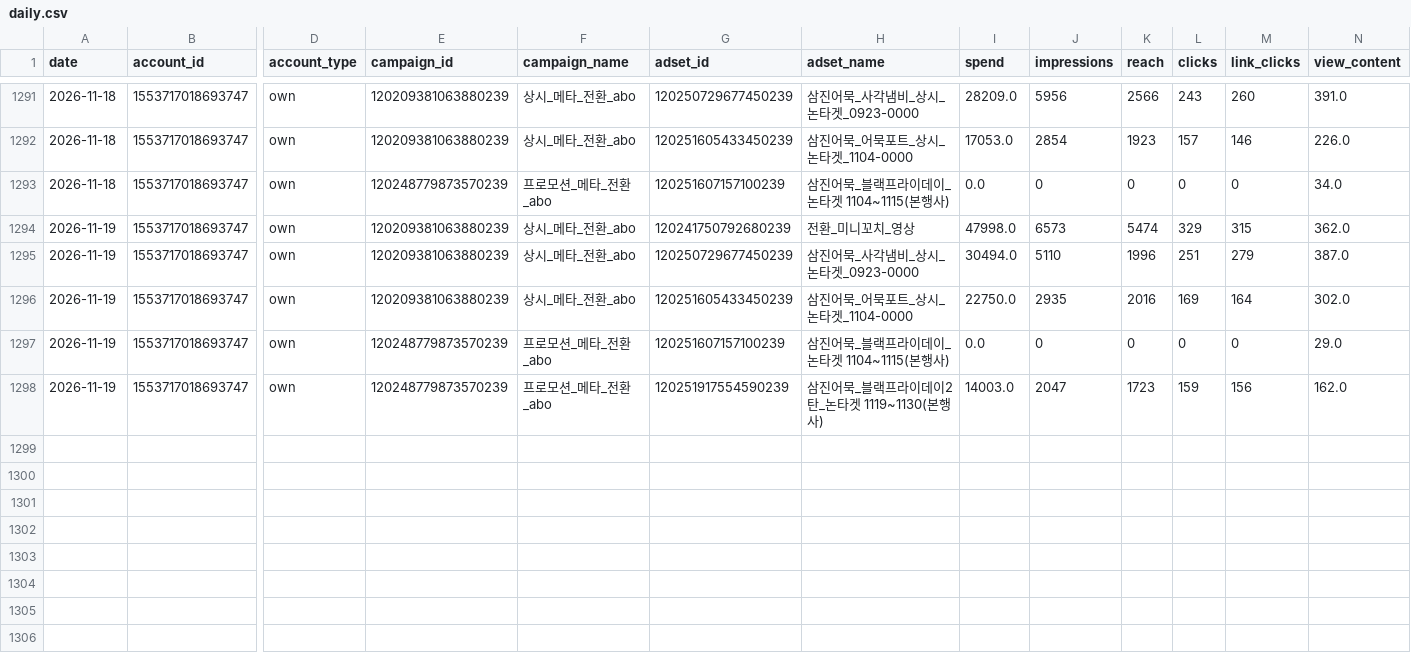
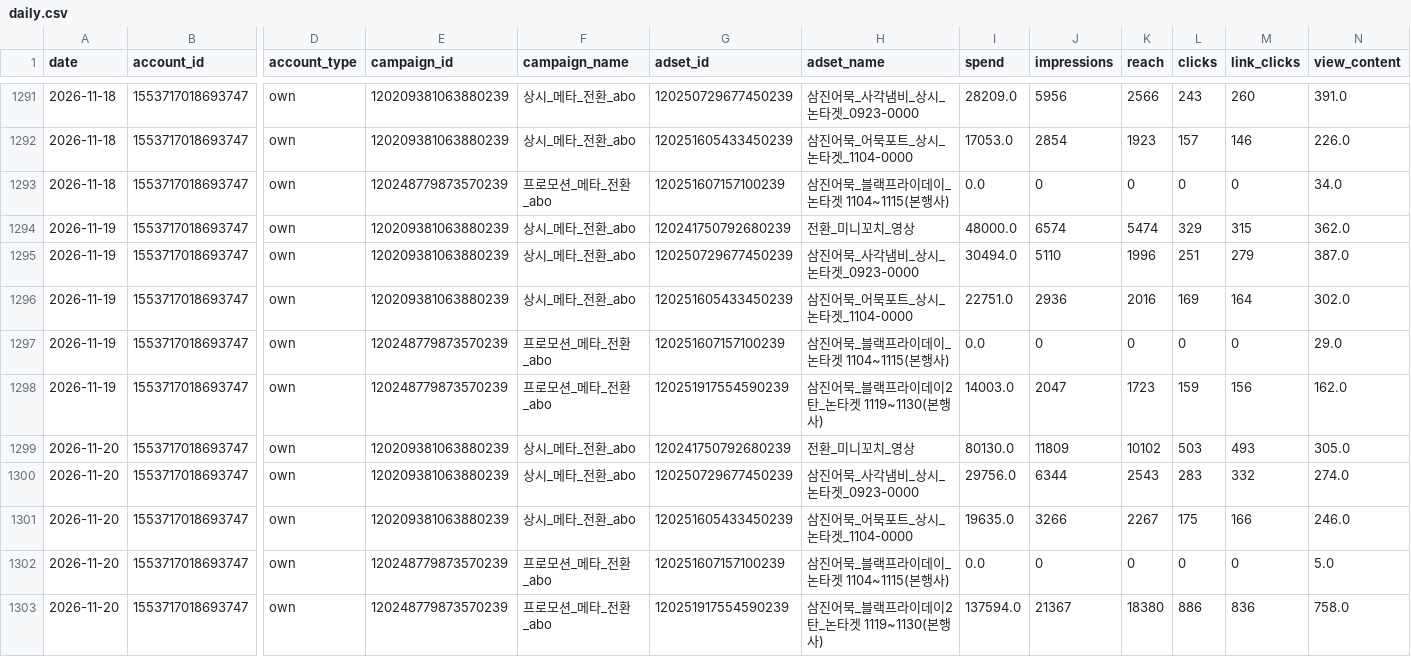
Before and after one commit to ahnhee7165/samkin_metareport, a CSV file: data/daily.csv, drawn as a sheet; only a part is shown, gaps mark what is left out; rows hold the shown columns only; the diff names each change by its address in the sheet, - before the commit and + after, or states it on an @@ line.

```diff
--- a/data/daily.csv
+++ b/data/daily.csv
-I1294 (spend): 47998.0
+I1294 (spend): 48000.0
-J1294 (impressions): 6573
+J1294 (impressions): 6574
-I1296 (spend): 22750.0
+I1296 (spend): 22751.0
-J1296 (impressions): 2935
+J1296 (impressions): 2936
+row 1299: 2026-11-20 | 1553717018693747 | own | 120209381063880239 | 상시_메타_전환_abo | 120241750792680239 | 전환_미니꼬치_영상 | 80130.0 | 11809 | 10102 | 503 | 493 | 305.0
+row 1300: 2026-11-20 | 1553717018693747 | own | 120209381063880239 | 상시_메타_전환_abo | 120250729677450239 | 삼진어묵_사각냄비_상시_논타겟_0923-0000 | 29756.0 | 6344 | 2543 | 283 | 332 | 274.0
+row 1301: 2026-11-20 | 1553717018693747 | own | 120209381063880239 | 상시_메타_전환_abo | 120251605433450239 | 삼진어묵_어묵포트_상시_논타겟_1104-0000 | 19635.0 | 3266 | 2267 | 175 | 166 | 246.0
+row 1302: 2026-11-20 | 1553717018693747 | own | 120248779873570239 | 프로모션_메타_전환_abo | 120251607157100239 | 삼진어묵_블랙프라이데이_논타겟 1104~1115(본행사) | 0.0 | 0 | 0 | 0 | 0 | 5.0
+row 1303: 2026-11-20 | 1553717018693747 | own | 120248779873570239 | 프로모션_메타_전환_abo | 120251917554590239 | 삼진어묵_블랙프라이데이2탄_논타겟 1119~1130(본행사) | 137594.0 | 21367 | 18380 | 886 | 836 | 758.0
```
Also changed, not shown: 8 other files.
